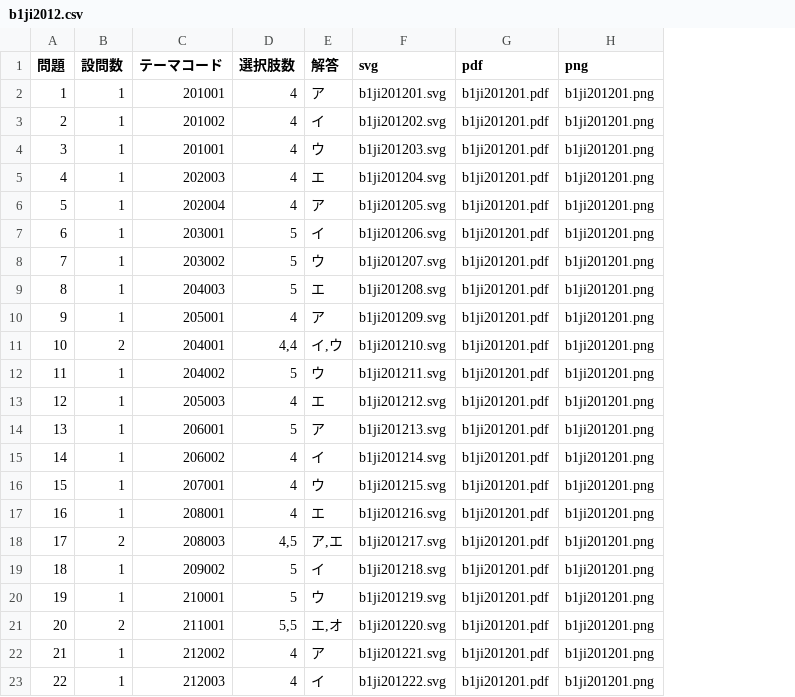
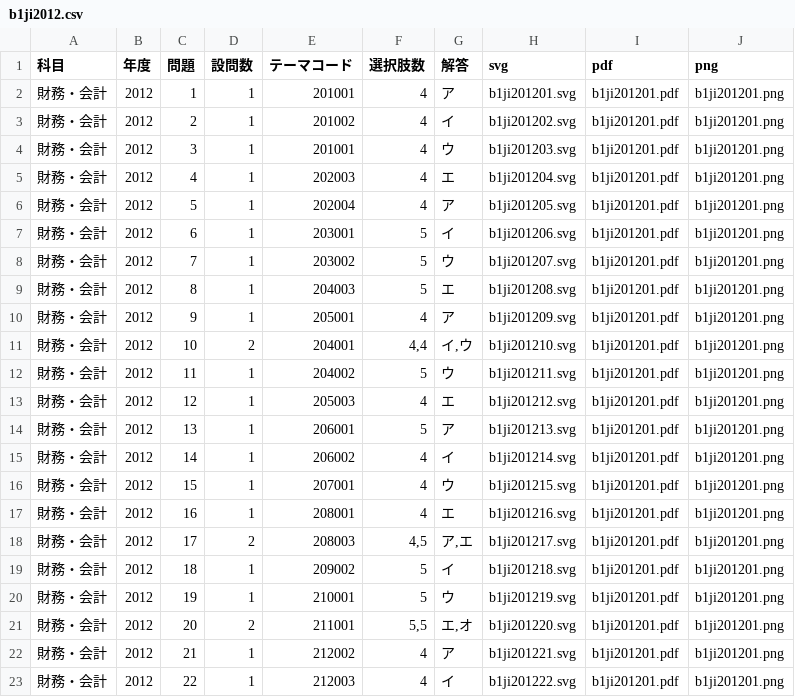
Before and after one commit to adeonhy/smec-kakomon, a CSV file: db/b1ji2012.csv, drawn as a sheet; the diff names each change by its address in the sheet, - before the commit and + after, or states it on an @@ line.

```diff
--- a/db/b1ji2012.csv
+++ b/db/b1ji2012.csv
+column A (科目), rows 2-23: all 財務・会計
+column B (年度), rows 2-23: all 2012
```
Also changed, not shown: 45 other files.
